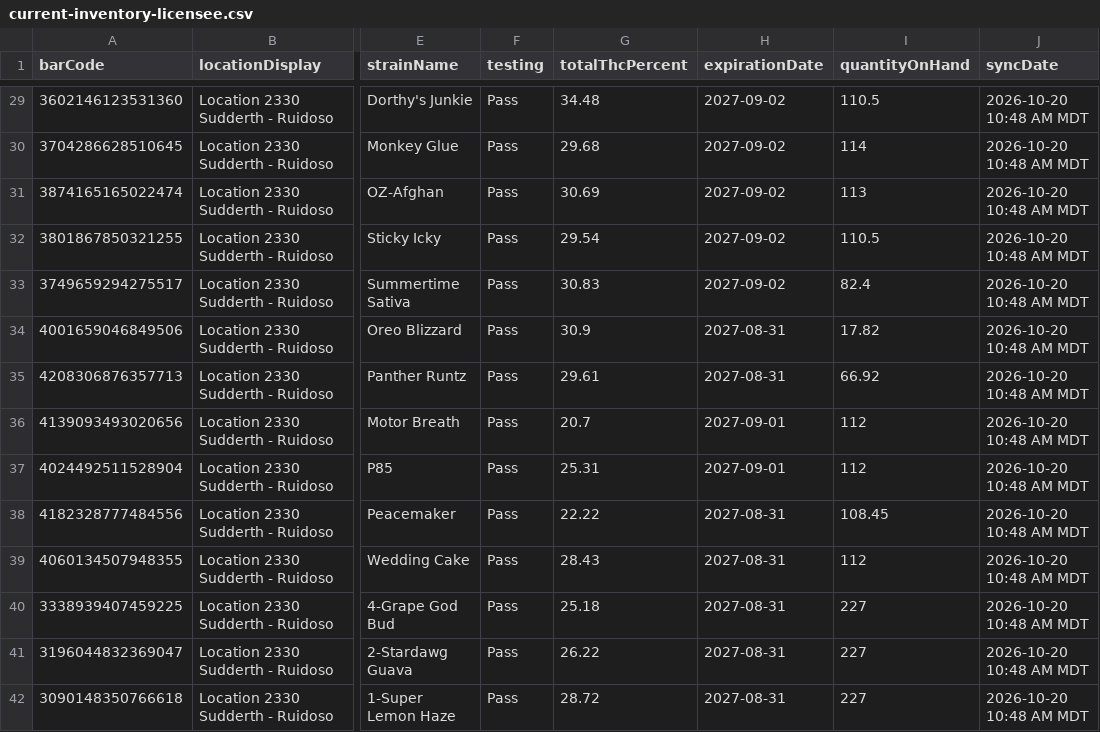
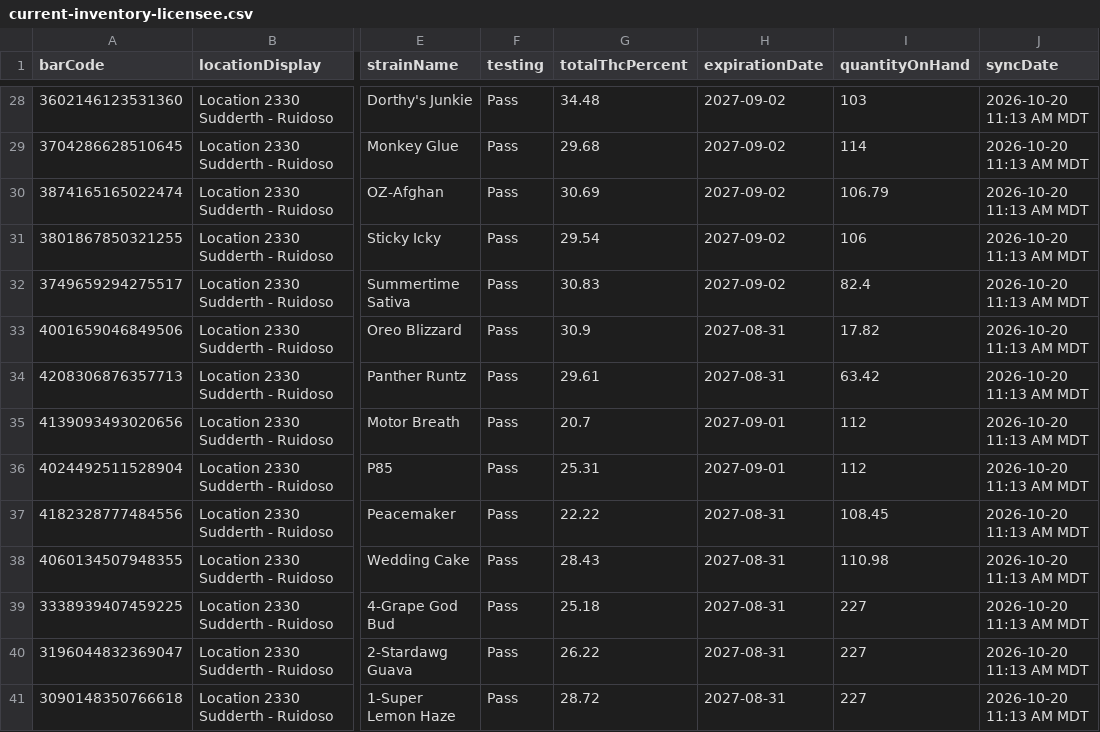
Before and after one commit to thefixinhixon/fixinhixon, a CSV file: tools/current-inventory-licensee.csv, drawn as a sheet; only a part is shown, gaps mark what is left out; addresses are those after the commit; the diff covers the shown part only; the diff names each change by its address in the sheet, - before the commit and + after, or states it on an @@ line.

Commit message:
Label generator: BioTrack deli stock sync 2026-10-20 11:13 AM MDT (56 lots)

```diff
--- a/tools/current-inventory-licensee.csv
+++ b/tools/current-inventory-licensee.csv
-I28 (quantityOnHand): 110.5
+I28 (quantityOnHand): 103
-J28:J41 (syncDate): 2026-10-20 10:48 AM MDT
+J28:J41 (syncDate): 2026-10-20 11:13 AM MDT
-I30 (quantityOnHand): 113
+I30 (quantityOnHand): 106.79
-I31 (quantityOnHand): 110.5
+I31 (quantityOnHand): 106
-I34 (quantityOnHand): 66.92
+I34 (quantityOnHand): 63.42
-I38 (quantityOnHand): 112
+I38 (quantityOnHand): 110.98
```
Also changed, not shown: 1 removed row and 50 edited cells elsewhere in this file.
